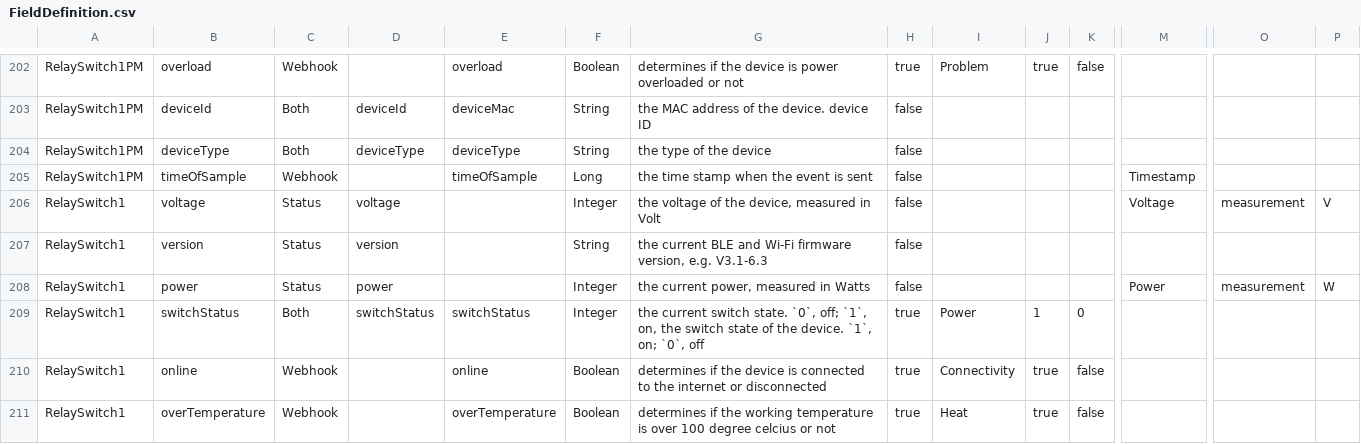
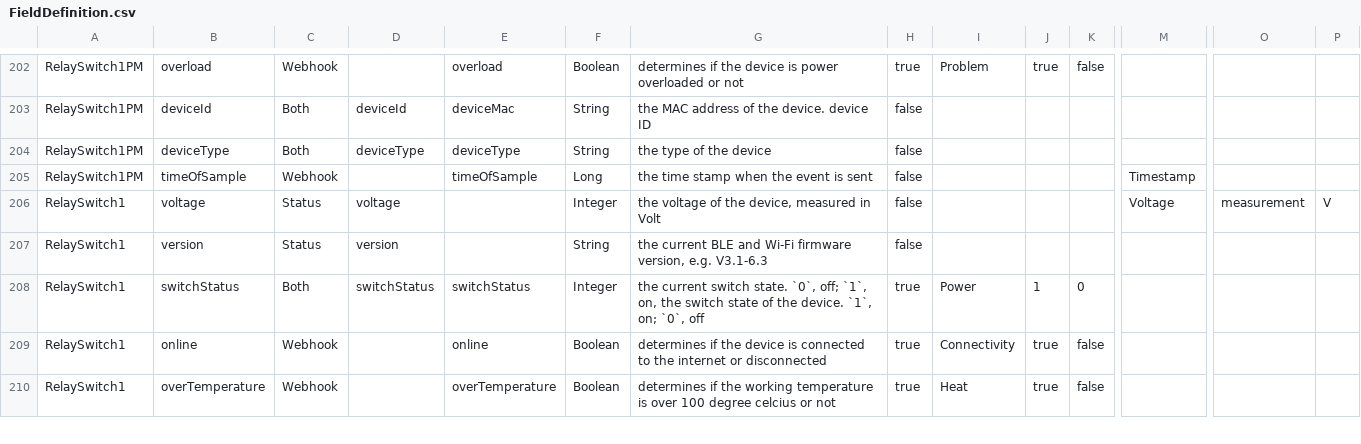
Before and after one commit to hsakoh/switchbot-mqtt, a CSV file: src/SwitchBotMqttApp/MasterData/FieldDefinition.csv, drawn as a sheet; only a part is shown, gaps mark what is left out; rows hold the shown columns only; the diff names each change by its address in the sheet, - before the commit and + after, or states it on an @@ line.

Commit message:
Follow updated specifications

```diff
--- a/src/SwitchBotMqttApp/MasterData/FieldDefinition.csv
+++ b/src/SwitchBotMqttApp/MasterData/FieldDefinition.csv
-row 208: RelaySwitch1 | power | Status | power |  | Integer | the current power, measured in Watts | false |  |  |  | Power | measurement | W
```
